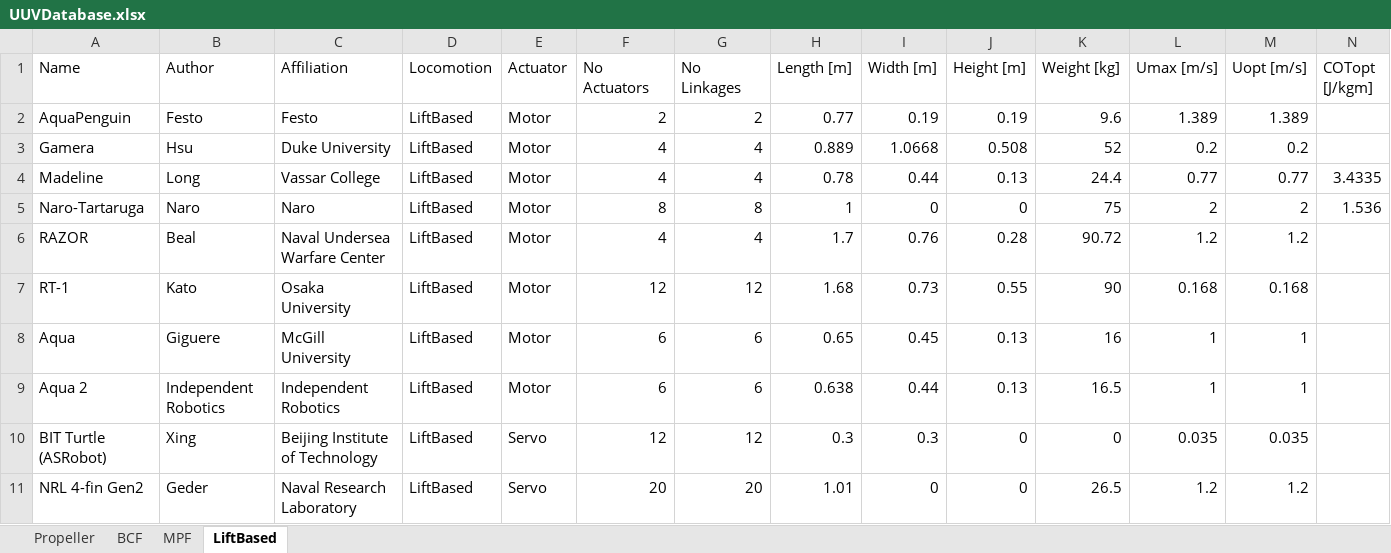
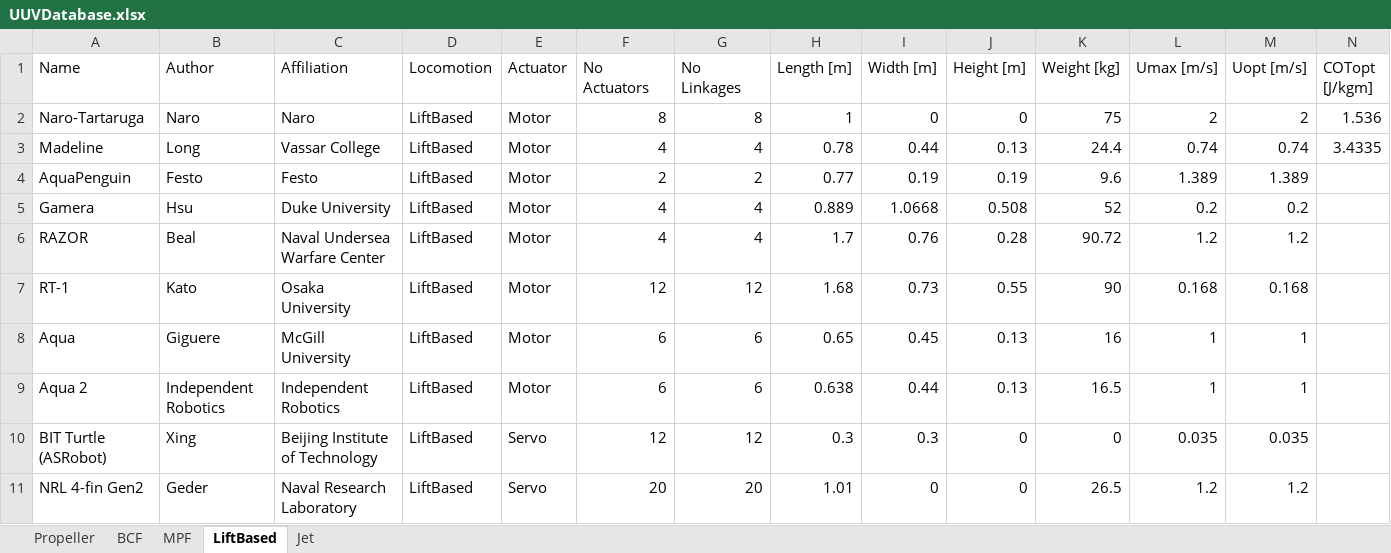
Before and after one commit to michaelcoe/Cost-of-Transport-Estimation, an Excel workbook: UUVDatabase.xlsx, sheet LiftBased, drawn as a sheet; only a part is shown; values as stored, in another font and other column widths than the file's, no borders; removed rows and columns are numbered as before the commit, all else as after; rows hold the shown columns only; the diff names each change by its address in the sheet, - before the commit and + after, or states it on an @@ line.

```diff
--- a/UUVDatabase.xlsx (sheet LiftBased)
+++ b/UUVDatabase.xlsx (sheet LiftBased)
+sheet tab: Jet
+row 2: Naro-Tartaruga | Naro | Naro | LiftBased | Motor | 8 | 8 | 1 | 0 | 0 | 75 | 2 | 2 | 1.536
+row 3: Madeline | Long | Vassar College | LiftBased | Motor | 4 | 4 | 0.78 | 0.44 | 0.13 | 24.4 | 0.74 | 0.74 | 3.4335
-row 4: Madeline | Long | Vassar College | LiftBased | Motor | 4 | 4 | 0.78 | 0.44 | 0.13 | 24.4 | 0.77 | 0.77 | 3.4335
-row 5: Naro-Tartaruga | Naro | Naro | LiftBased | Motor | 8 | 8 | 1 | 0 | 0 | 75 | 2 | 2 | 1.536
```
Also changed, not shown: sheet BCF, sheet MPF, formulas that keep their value, UUVPerformance.xlsx.
